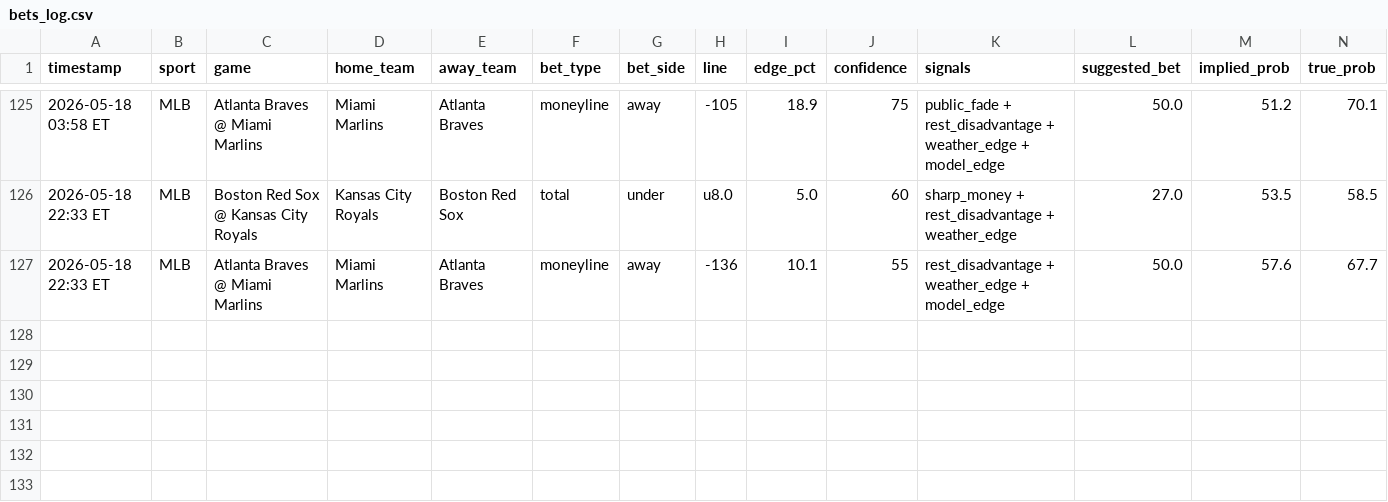
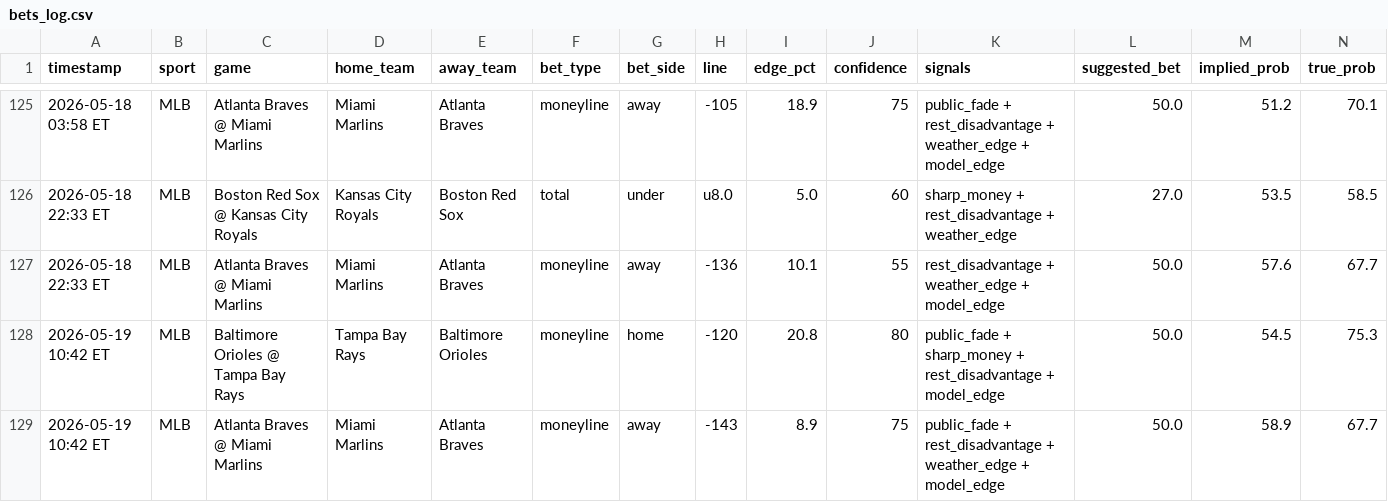
Before and after one commit to mehpackers13/fanduel-bot, a CSV file: bets_log.csv, drawn as a sheet; only a part is shown, gaps mark what is left out; rows hold the shown columns only; the diff names each change by its address in the sheet, - before the commit and + after, or states it on an @@ line.

```diff
--- a/bets_log.csv
+++ b/bets_log.csv
+row 128: 2026-05-19 10:42 ET | MLB | Baltimore Orioles @ Tampa Bay Rays | Tampa Bay Rays | Baltimore Orioles | moneyline | home | -120 | 20.8 | 80 | public_fade + sharp_money + rest_disadvantage + model_edge | 50.0 | 54.5 | 75.3
+row 129: 2026-05-19 10:42 ET | MLB | Atlanta Braves @ Miami Marlins | Miami Marlins | Atlanta Braves | moneyline | away | -143 | 8.9 | 75 | public_fade + rest_disadvantage + weather_edge + model_edge | 50.0 | 58.9 | 67.7
```
Also changed, not shown: 3 other files.
